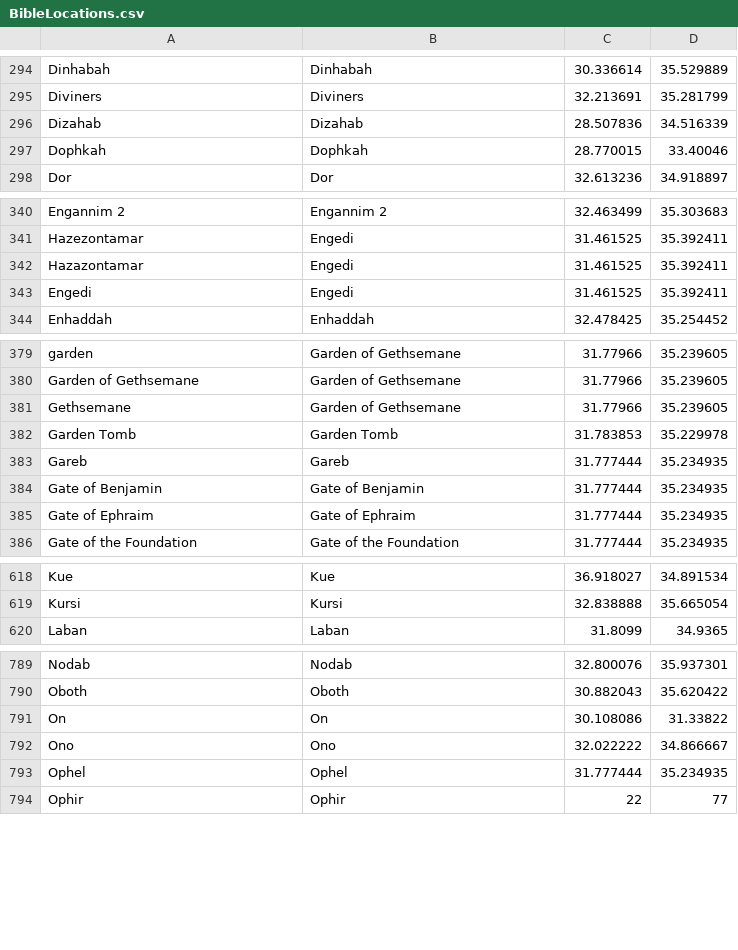
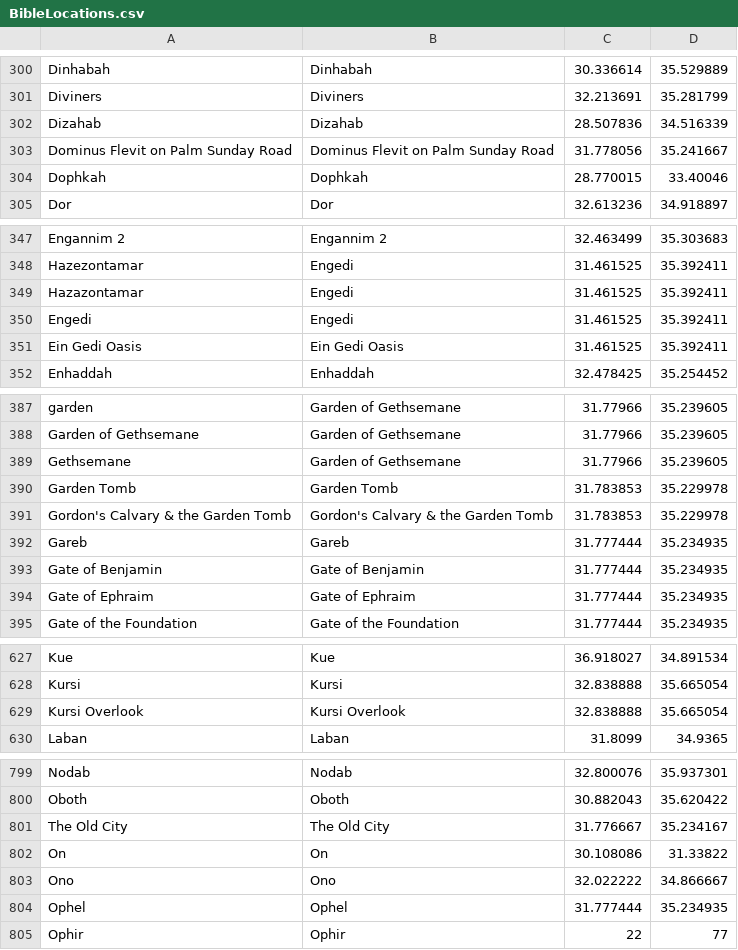
Before and after one commit to adamzarn/TourTheBible, a CSV file: TourTheBible/BibleLocations.csv, drawn as a sheet; only a part is shown, gaps mark what is left out; the diff covers the shown part only.

```diff
--- a/TourTheBible/BibleLocations.csv
+++ b/TourTheBible/BibleLocations.csv
@@ -296,2 +302,3 @@ Diviners,Diviners,32.213691,35.281799
 Dizahab,Dizahab,28.507836,34.516339
+Dominus Flevit on Palm Sunday Road,Dominus Flevit on Palm Sunday Road,31.778056,35.241667
 Dophkah,Dophkah,28.770015,33.40046
@@ -343,2 +350,3 @@ Hazazontamar,Engedi,31.461525,35.392411
 Engedi,Engedi,31.461525,35.392411
+Ein Gedi Oasis,Ein Gedi Oasis,31.461525,35.392411
 Enhaddah,Enhaddah,32.478425,35.254452
@@ -382,2 +390,3 @@ Gethsemane,Garden of Gethsemane,31.77966,35.239605
 Garden Tomb,Garden Tomb,31.783853,35.229978
+Gordon's Calvary & the Garden Tomb,Gordon's Calvary & the Garden Tomb,31.783853,35.229978
 Gareb,Gareb,31.777444,35.234935
@@ -619,2 +628,3 @@ Kue,Kue,36.918027,34.891534
 Kursi,Kursi,32.838888,35.665054
+Kursi Overlook,Kursi Overlook,32.838888,35.665054
 Laban,Laban,31.8099,34.9365
@@ -790,2 +800,3 @@ Nodab,Nodab,32.800076,35.937301
 Oboth,Oboth,30.882043,35.620422
+The Old City,The Old City,31.776667,35.234167
 On,On,30.108086,31.33822
```
Also changed, not shown: 10 added rows and 2 edited cells elsewhere in this file, 4 other files.
